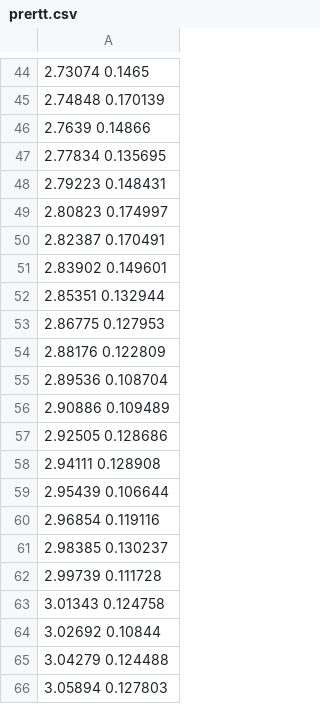
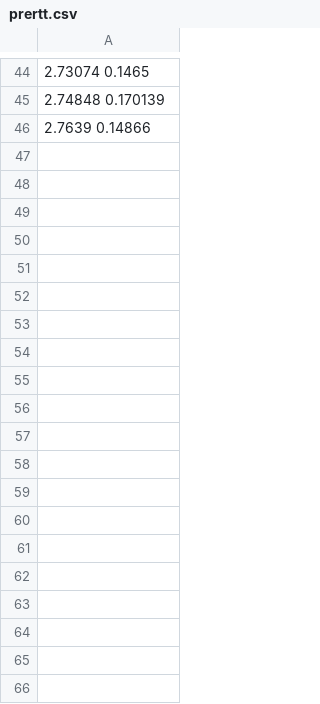
Before and after one commit to yyq15280/NS3_YYQ, a CSV file: result/prertt.csv, drawn as a sheet; only a part is shown, gaps mark what is left out; the diff covers the shown part only.

```diff
--- a/result/prertt.csv
+++ b/result/prertt.csv
@@ -46,21 +46 @@
 2.7639 0.14866
-2.77834 0.135695
-2.79223 0.148431
-2.80823 0.174997
-2.82387 0.170491
-2.83902 0.149601
-2.85351 0.132944
-2.86775 0.127953
-2.88176 0.122809
-2.89536 0.108704
-2.90886 0.109489
-2.92505 0.128686
-2.94111 0.128908
-2.95439 0.106644
-2.96854 0.119116
-2.98385 0.130237
-2.99739 0.111728
-3.01343 0.124758
-3.02692 0.10844
-3.04279 0.124488
-3.05894 0.127803
```
Also changed, not shown: 55 removed rows elsewhere in this file, result/rtt.csv, result/thput.csv, 1 other file.
